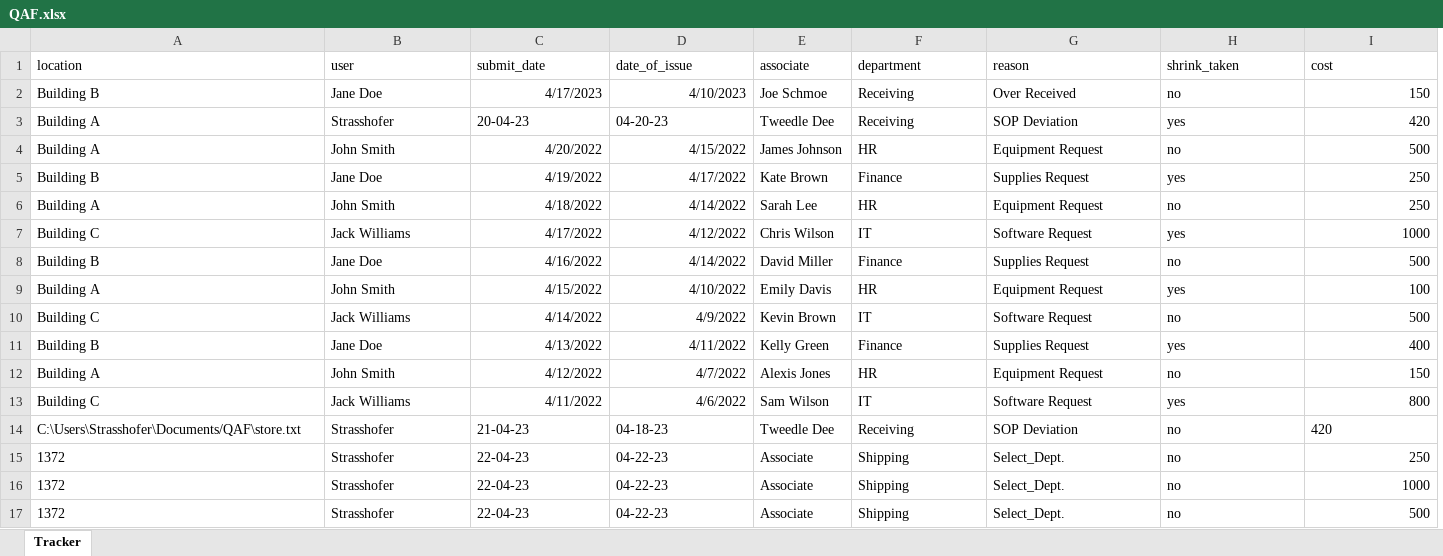
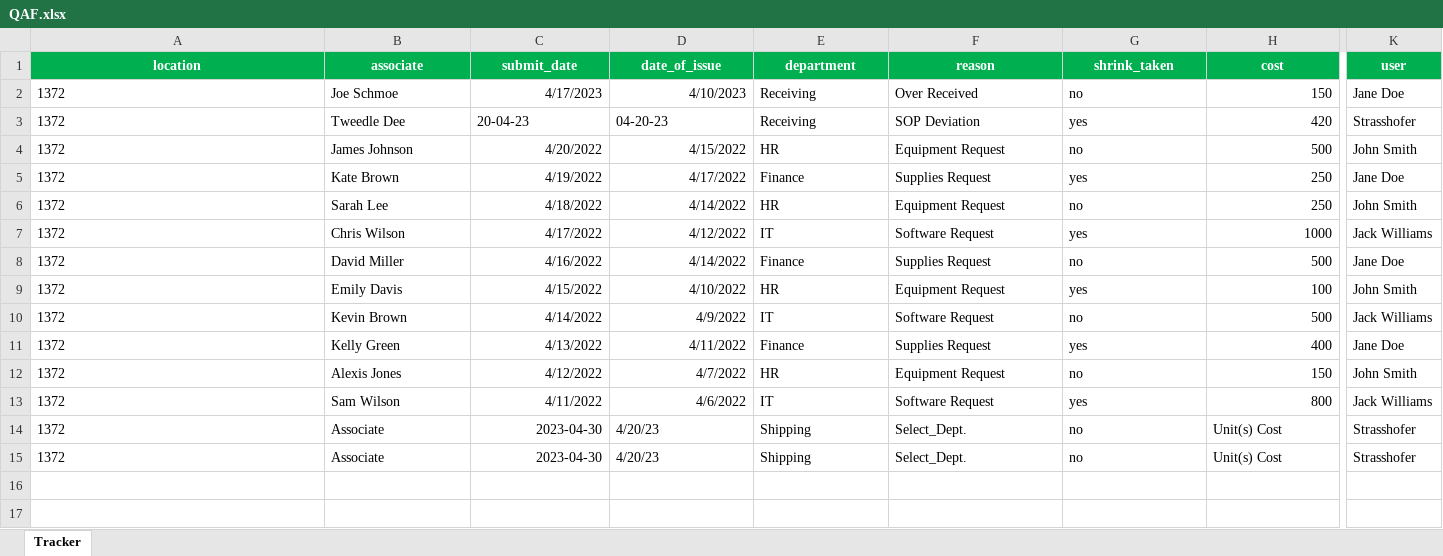
Before and after one commit to S7rasshofer/Incident-Tracker, an Excel workbook: QAF.xlsx, sheet Tracker, drawn as a sheet; only a part is shown, gaps mark what is left out; values as stored, in another font and other column widths than the file's, no borders; removed rows and columns are numbered as before the commit, all else as after; rows hold the shown columns only; the diff covers the shown part only; the diff names each change by its address in the sheet, - before the commit and + after, or states it on an @@ line.

Commit message:
Date correction
Corrected the storage of dates from strings, error was showing no attribute

```diff
--- a/QAF.xlsx (sheet Tracker)
+++ b/QAF.xlsx (sheet Tracker)
-column E (associate), rows 2-13: Joe Schmoe | Tweedle Dee | James Johnson | Kate Brown | Sarah Lee | Chris Wilson | David Miller | Emily Davis | Kevin Brown | Kelly Green | Alexis Jones | Sam Wilson; rows 15-16: Associate | Associate
+column K (user), rows 2-15: Jane Doe | Strasshofer | John Smith | Jane Doe | John Smith | Jack Williams | Jane Doe | John Smith | Jack Williams | Jane Doe | John Smith | Jack Williams | Strasshofer | Strasshofer
@@ A1:D1 fill: none → #00B050, bold: off → on, text colour: black → #FFFFFF, alignment: left → center @@
-B1: user
+B1: associate
@@ E1:H1 fill: none → #00B050, bold: off → on, text colour: black → #FFFFFF, alignment: left → center @@
-A2 (location): Building B
+A2 (location): 1372
-B2 (associate): Jane Doe
+B2 (associate): Joe Schmoe
-A3:A4 (location): Building A
+A3:A4 (location): 1372
-B3 (associate): Strasshofer
+B3 (associate): Tweedle Dee
-B4 (associate): John Smith
+B4 (associate): James Johnson
-A5 (location): Building B
+A5 (location): 1372
-B5 (associate): Jane Doe
+B5 (associate): Kate Brown
-A6 (location): Building A
+A6 (location): 1372
-B6 (associate): John Smith
+B6 (associate): Sarah Lee
-A7 (location): Building C
+A7 (location): 1372
-B7 (associate): Jack Williams
+B7 (associate): Chris Wilson
-A8 (location): Building B
+A8 (location): 1372
-B8 (associate): Jane Doe
+B8 (associate): David Miller
-A9 (location): Building A
+A9 (location): 1372
-B9 (associate): John Smith
+B9 (associate): Emily Davis
-A10 (location): Building C
+A10 (location): 1372
-B10 (associate): Jack Williams
+B10 (associate): Kevin Brown
-A11 (location): Building B
+A11 (location): 1372
-B11 (associate): Jane Doe
+B11 (associate): Kelly Green
-A12 (location): Building A
+A12 (location): 1372
-B12 (associate): John Smith
+B12 (associate): Alexis Jones
-A13 (location): Building C
+A13 (location): 1372
-B13 (associate): Jack Williams
+B13 (associate): Sam Wilson
-row 14: C:\Users\Strasshofer\Documents/QAF\store.txt | Strasshofer | 21-04-23 | 04-18-23 | Tweedle Dee | Receiving | SOP Deviation | no | 420
-B14:B15 (associate): Strasshofer
+B14:B15 (associate): Associate
-C14:C15 (submit_date): 22-04-23
+C14:C15 (submit_date): 2023-04-30
-D14:D15 (date_of_issue): 04-22-23
+D14:D15 (date_of_issue): 4/20/23
-H14 (cost): 250
+H14 (cost): Unit(s) Cost
-H15 (cost): 1000
+H15 (cost): Unit(s) Cost
-row 17: 1372 | Strasshofer | 22-04-23 | 04-22-23 | Associate | Shipping | Select_Dept. | no | 500
```
Also changed, not shown: 2 removed rows and cell formats elsewhere in this sheet, 1 other file.
